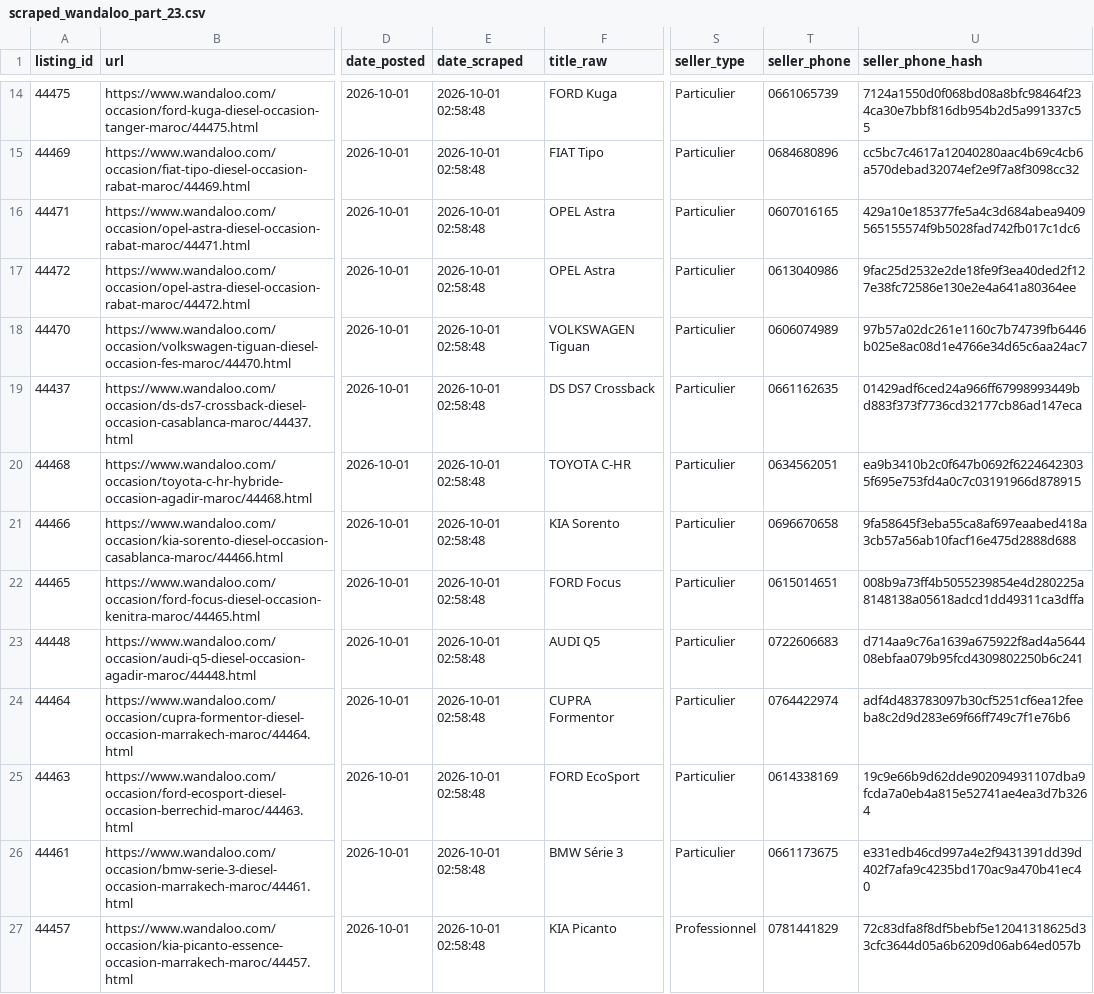
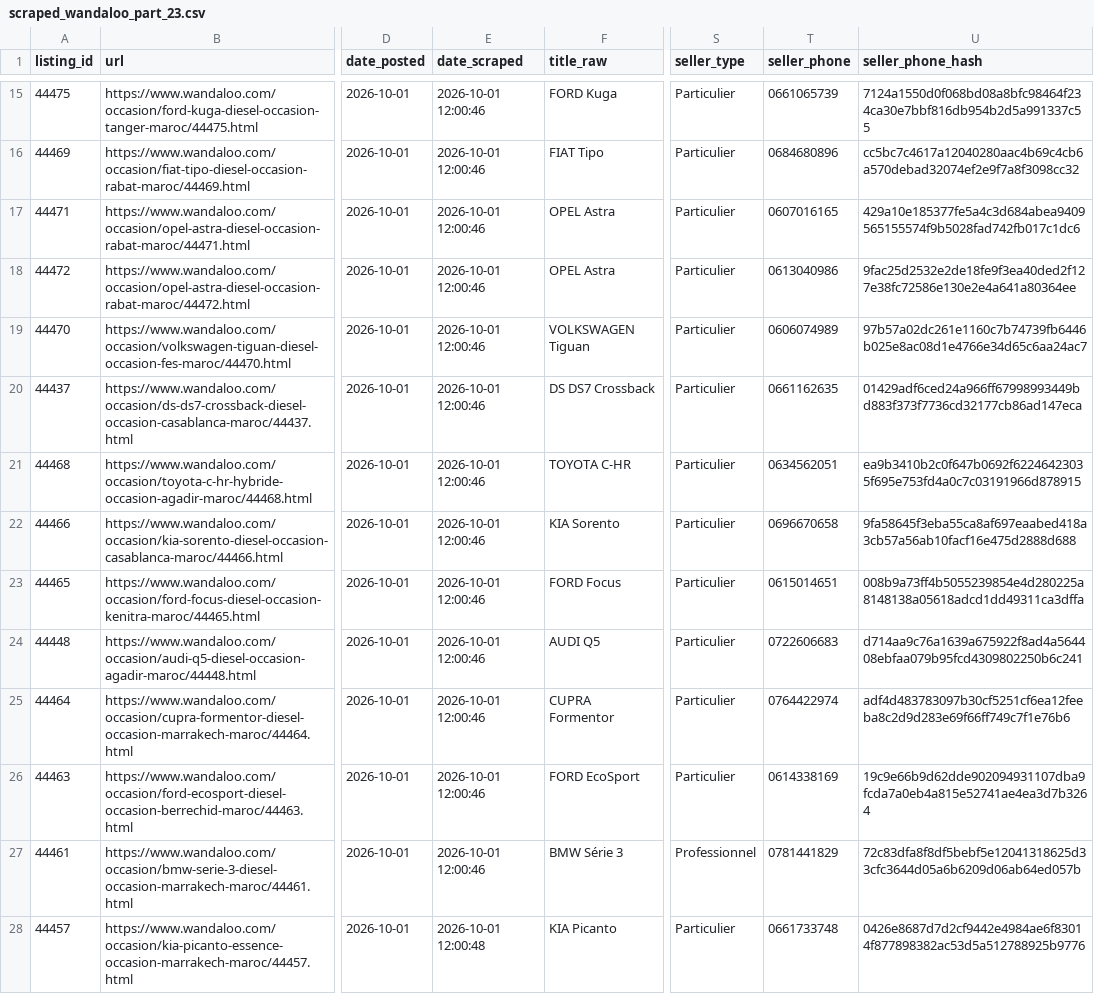
Before and after one commit to ayouboublouch/xgboost-car, a CSV file: data/raw/scraped_wandaloo_part_23.csv, drawn as a sheet; only a part is shown, gaps mark what is left out; addresses are those after the commit; the diff covers the shown part only; the diff names each change by its address in the sheet, - before the commit and + after, or states it on an @@ line.

```diff
--- a/data/raw/scraped_wandaloo_part_23.csv
+++ b/data/raw/scraped_wandaloo_part_23.csv
-E15:E27 (date_scraped): 2026-10-01 02:58:48
+E15:E27 (date_scraped): 2026-10-01 12:00:46
-S27 (seller_type): Particulier
+S27 (seller_type): Professionnel
-T27 (seller_phone): 0661173675
+T27 (seller_phone): 0781441829
-U27 (seller_phone_hash): e331edb46cd997a4e2f9431391dd39d402f7afa9c4235bd170ac9a470b41ec40
+U27 (seller_phone_hash): 72c83dfa8f8df5bebf5e12041318625d33cfc3644d05a6b6209d06ab64ed057b
-E28 (date_scraped): 2026-10-01 02:58:48
+E28 (date_scraped): 2026-10-01 12:00:48
-S28 (seller_type): Professionnel
+S28 (seller_type): Particulier
-T28 (seller_phone): 0781441829
+T28 (seller_phone): 0661733748
-U28 (seller_phone_hash): 72c83dfa8f8df5bebf5e12041318625d33cfc3644d05a6b6209d06ab64ed057b
+U28 (seller_phone_hash): 0426e8687d7d2cf9442e4984ae6f83014f877898382ac53d5a512788925b9776
```
Also changed, not shown: 1 added row and 46 edited cells elsewhere in this file, data/raw/scraped_moteur_part_121.csv, data/raw/scraped_moteur_part_241.csv, 15 other files.
